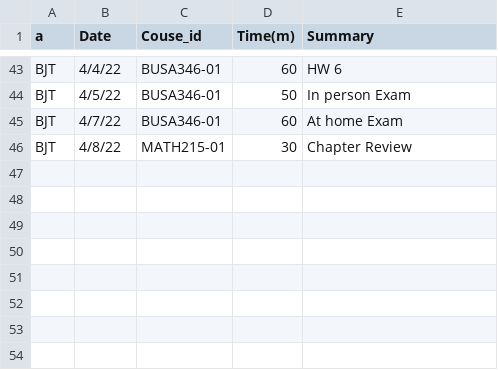
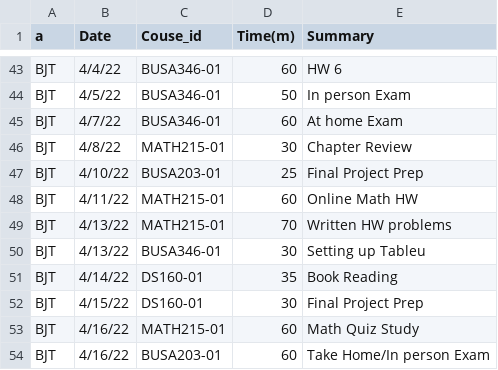
Before and after one commit to btully12/BJT_Timesheet_Project, a CSV file: Activity Tracker .csv, drawn as a sheet; only a part is shown, gaps mark what is left out; the diff names each change by its address in the sheet, - before the commit and + after, or states it on an @@ line.

Commit message:
Update Activity Tracker .csv

```diff
--- a/Activity Tracker .csv
+++ b/Activity Tracker .csv
+row 47: BJT | 4/10/22 | BUSA203-01 | 25 | Final Project Prep
+row 48: BJT | 4/11/22 | MATH215-01 | 60 | Online Math HW
+row 49: BJT | 4/13/22 | MATH215-01 | 70 | Written HW problems
+row 50: BJT | 4/13/22 | BUSA346-01 | 30 | Setting up Tableu
+row 51: BJT | 4/14/22 | DS160-01 | 35 | Book Reading
+row 52: BJT | 4/15/22 | DS160-01 | 30 | Final Project Prep
+row 53: BJT | 4/16/22 | MATH215-01 | 60 | Math Quiz Study
+row 54: BJT | 4/16/22 | BUSA203-01 | 60 | Take Home/In person Exam
```
